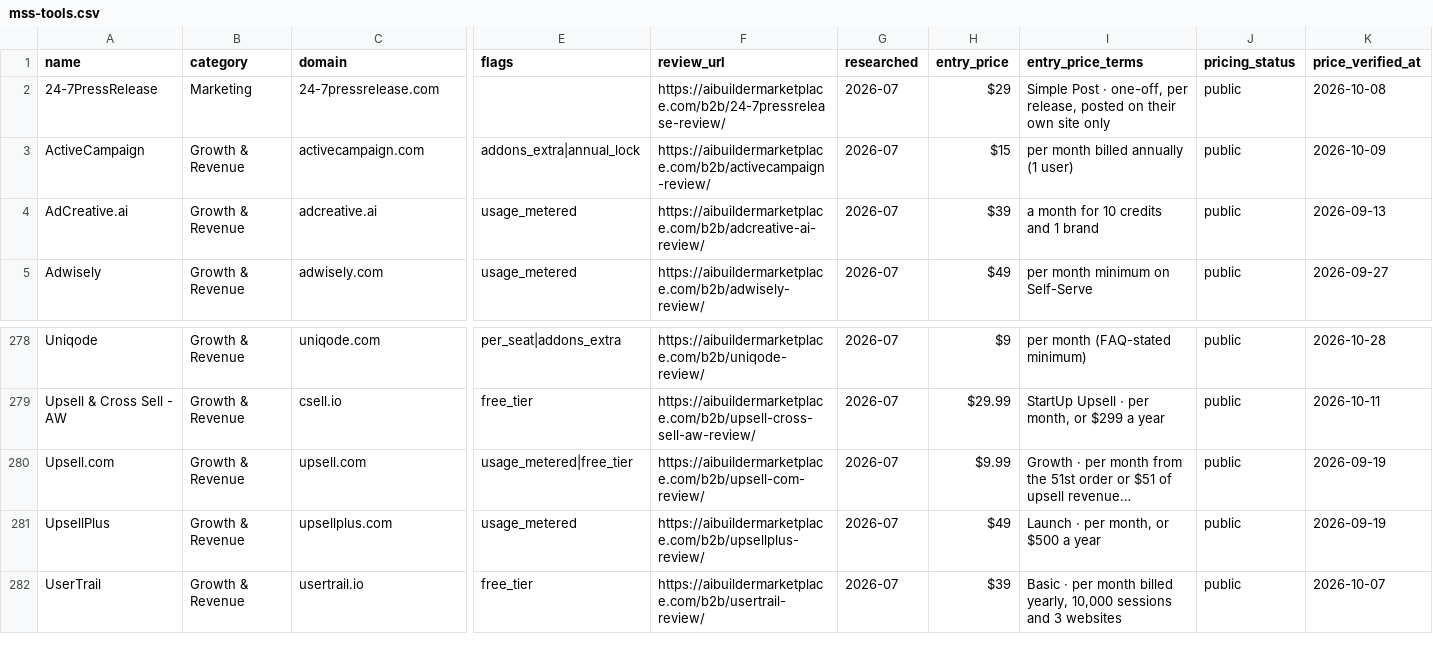
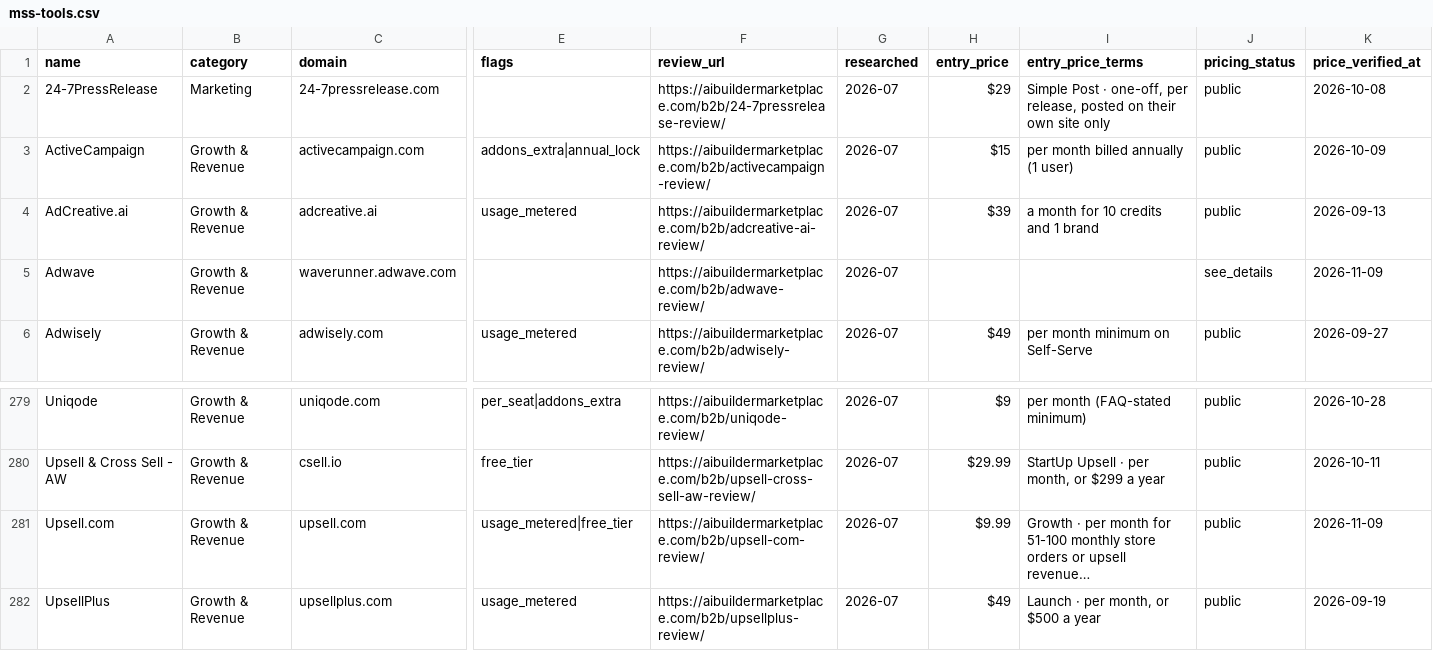
Before and after one commit to NewBegin-gif/marketingandsalessoftware, a CSV file: data/mss-tools.csv, drawn as a sheet; only a part is shown, gaps mark what is left out; the shorter side is filled out with more unchanged rows; addresses are those after the commit; rows hold the shown columns only; the diff names each change by its address in the sheet, - before the commit and + after, or states it on an @@ line.

```diff
--- a/data/mss-tools.csv
+++ b/data/mss-tools.csv
+row 5: Adwave | Growth & Revenue | waverunner.adwave.com |  | https://aibuildermarketplace.com/b2b/adwave-review/ | 2026-07 |  |  | see_details | 2026-11-09
-I281 (entry_price_terms): …per month from the 51st order or $51 of upsell revenue…
+I281 (entry_price_terms): …per month for 51-100 monthly store orders or upsell revenue…
-K281 (price_verified_at): 2026-09-19
+K281 (price_verified_at): 2026-11-09
```
Also changed, not shown: data/mss-flags.csv, 4 other files.
